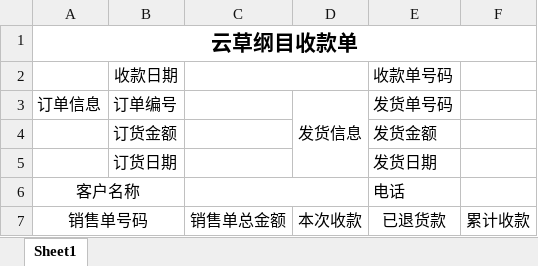
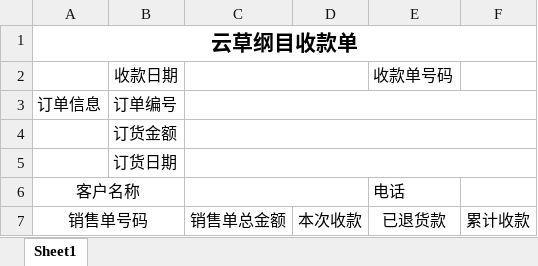
Before and after one commit to sunshinezxf/Selling, an Excel workbook: web/material/template/gather_template.xlsx, sheet Sheet1, drawn as a sheet; values as stored, in another font and other column widths than the file's, no borders; the diff names each change by its address in the sheet, - before the commit and + after, or states it on an @@ line.

```diff
--- a/web/material/template/gather_template.xlsx (sheet Sheet1)
+++ b/web/material/template/gather_template.xlsx (sheet Sheet1)
+C3:F3 merged
-D3: 发货信息
+D3: (empty)
-D3:D5 merged
-E3: 发货单号码
+E3: (empty)
+C4:F4 merged
-E4: 发货金额
+E4: (empty)
+C5:F5 merged
-E5: 发货日期
+E5: (empty)
```
Also changed, not shown: 1 other file.
